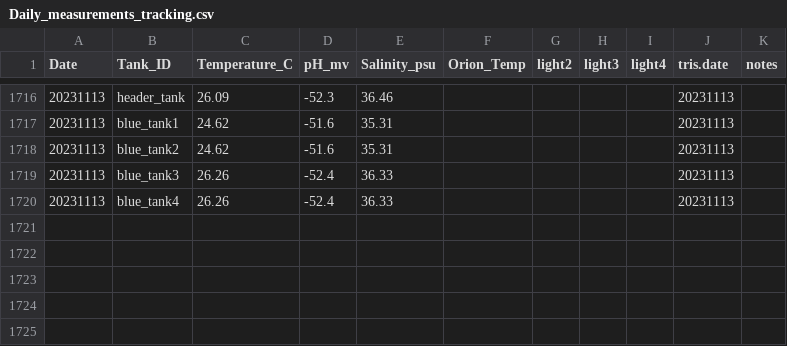
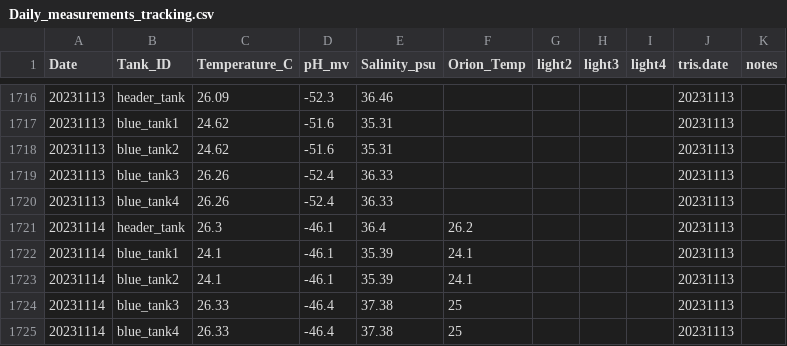
Before and after one commit to Putnam-Lab/CBLS_Wetlab, a CSV file: Data/Daily_measurements_tracking.csv, drawn as a sheet; only a part is shown, gaps mark what is left out; the diff names each change by its address in the sheet, - before the commit and + after, or states it on an @@ line.

Commit message:
Update Daily_measurements_tracking.csv

```diff
--- a/Data/Daily_measurements_tracking.csv
+++ b/Data/Daily_measurements_tracking.csv
+row 1721: 20231114 | header_tank | 26.3 | -46.1 | 36.4 | 26.2 |  |  |  | 20231113
+row 1722: 20231114 | blue_tank1 | 24.1 | -46.1 | 35.39 | 24.1 |  |  |  | 20231113
+row 1723: 20231114 | blue_tank2 | 24.1 | -46.1 | 35.39 | 24.1 |  |  |  | 20231113
+row 1724: 20231114 | blue_tank3 | 26.33 | -46.4 | 37.38 | 25 |  |  |  | 20231113
+row 1725: 20231114 | blue_tank4 | 26.33 | -46.4 | 37.38 | 25 |  |  |  | 20231113
```
